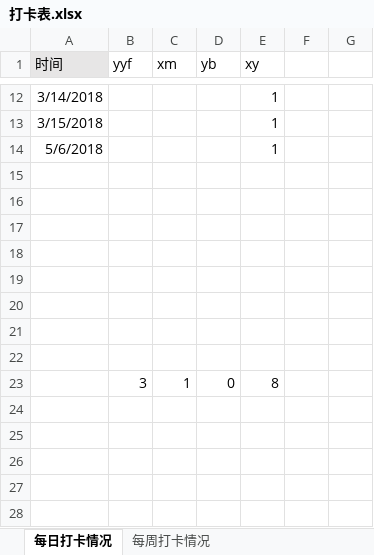
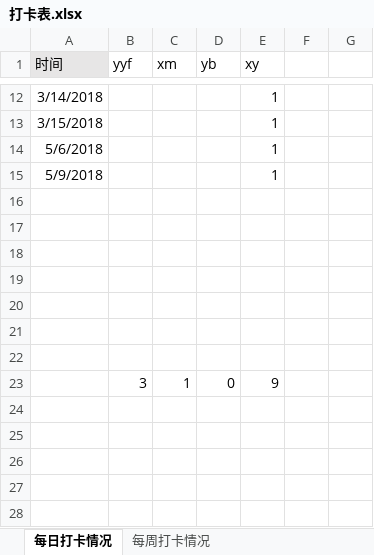
Before and after one commit to OOCC/PlanGIt, an Excel workbook: 打卡表.xlsx, sheet 每日打卡情况, drawn as a sheet; only a part is shown, gaps mark what is left out; values as stored, in another font and other column widths than the file's, no borders; charts and pictures and table styles not drawn; removed rows and columns are numbered as before the commit, all else as after; the diff names each change by its address in the sheet, - before the commit and + after, or states it on an @@ line.

```diff
--- a/打卡表.xlsx (sheet 每日打卡情况)
+++ b/打卡表.xlsx (sheet 每日打卡情况)
+row 15: 5/9/2018 |  |  |  | 1
-row 22: (empty)
-E23 (xy): 8
+E23 (xy): 9
```
Also changed, not shown: hidden cells, charts or pictures, Personal/xueyu/plan/week15-2018-05-8.xlsx.
